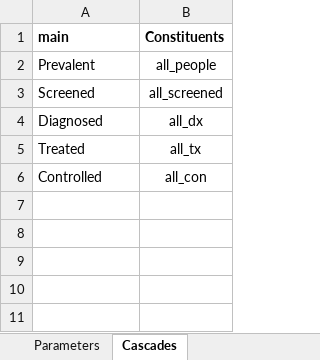
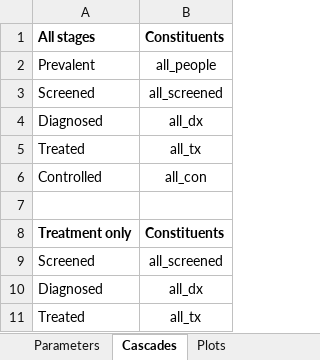
Before and after one commit to atomicateam/atomica, an Excel workbook: atomica/library/hypertension_framework.xlsx, sheet Cascades, drawn as a sheet; values as stored, in another font and other column widths than the file's, no borders; the diff names each change by its address in the sheet, - before the commit and + after, or states it on an @@ line.

```diff
--- a/atomica/library/hypertension_framework.xlsx (sheet Cascades)
+++ b/atomica/library/hypertension_framework.xlsx (sheet Cascades)
+sheet tab: Plots
-A1: main
+A1: All stages
+row 7: (empty)
+row 8: Treatment only | Constituents
+row 9: Screened | all_screened
+row 10: Diagnosed | all_dx
+row 11: Treated | all_tx
```
Also changed, not shown: 1 other file.
